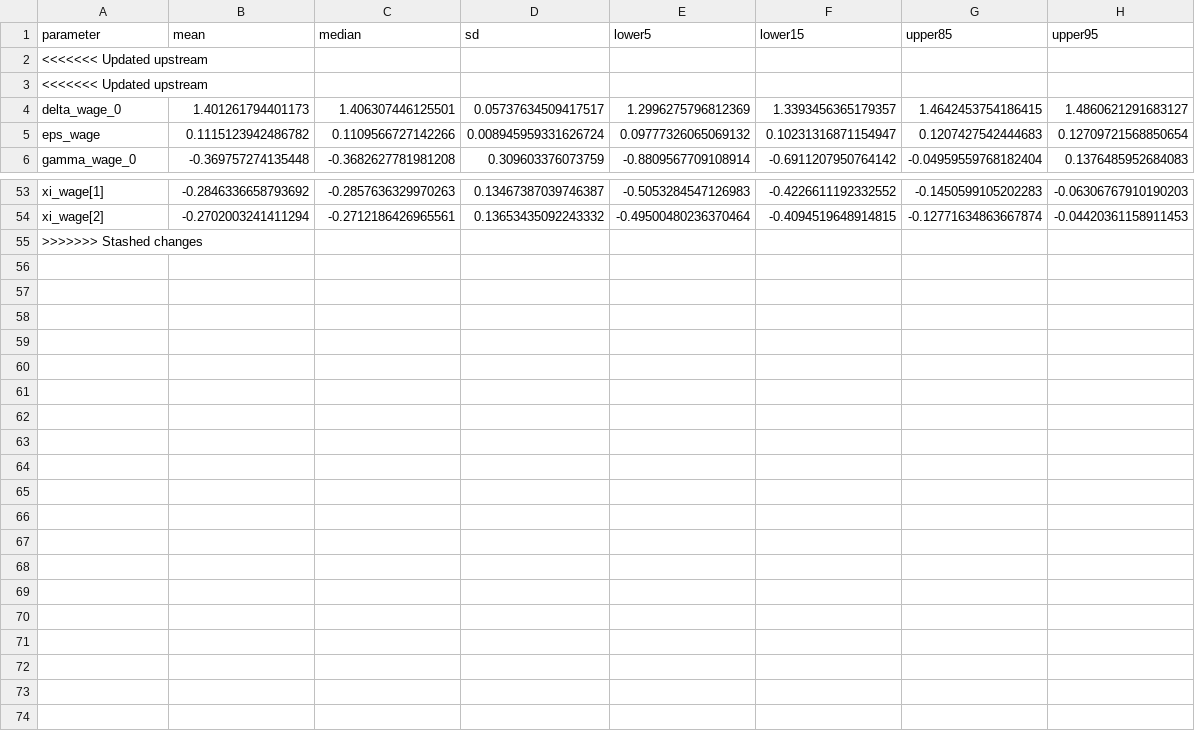
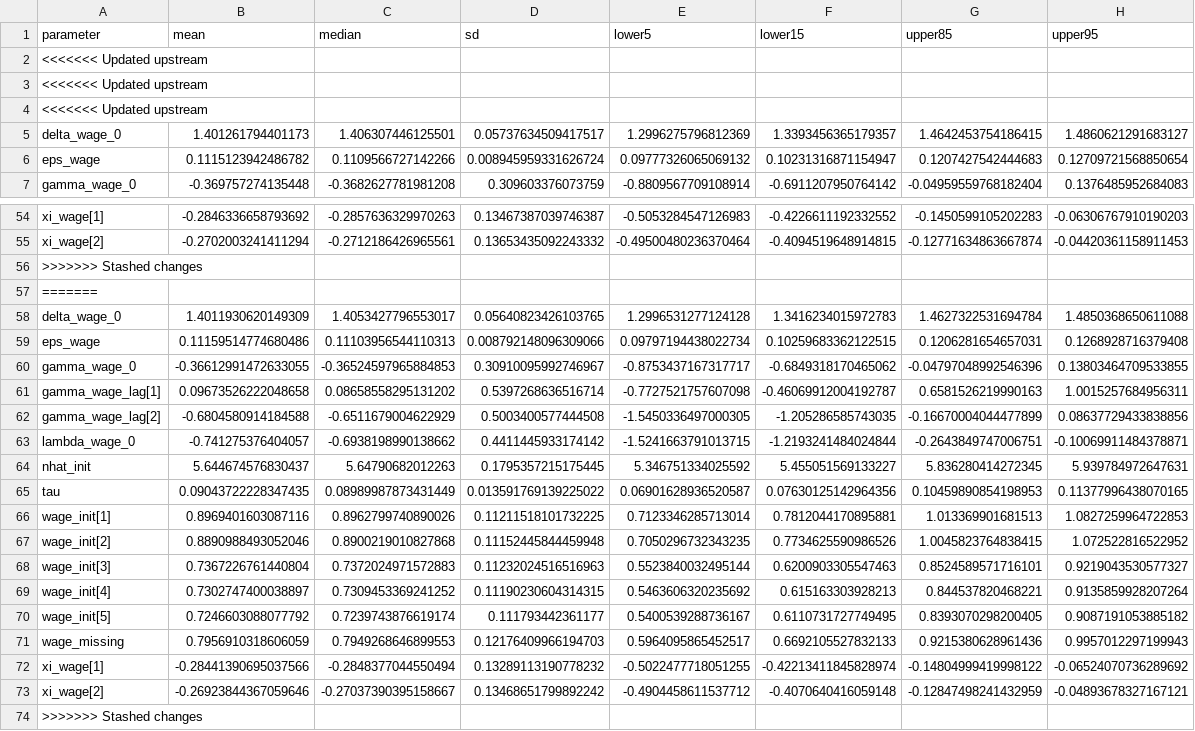
Before and after one commit to igross/nairu, a CSV file: docs/posterior_summary_params_wpi_no_inflation.csv, drawn as a sheet; only a part is shown, gaps mark what is left out; the diff names each change by its address in the sheet, - before the commit and + after, or states it on an @@ line.

Commit message:
Refreshing data 2025-11-02

```diff
--- a/docs/posterior_summary_params_wpi_no_inflation.csv
+++ b/docs/posterior_summary_params_wpi_no_inflation.csv
+row 4: <<<<<<< Updated upstream
+row 56: >>>>>>> Stashed changes
+row 57: =======
+row 58: delta_wage_0 | 1.4011930620149309 | 1.4053427796553017 | 0.05640823426103765 | 1.2996531277124128 | 1.3416234015972783 | 1.4627322531694784 | 1.4850368650611088
+row 59: eps_wage | 0.11159514774680486 | 0.11103956544110313 | 0.008792148096309066 | 0.09797194438022734 | 0.10259683362122515 | 0.1206281654657031 | 0.1268928716379408
+row 60: gamma_wage_0 | -0.36612991472633055 | -0.36524597965884853 | 0.30910095992746967 | -0.8753437167317717 | -0.6849318170465062 | -0.04797048992546396 | 0.13803464709533855
+row 61: gamma_wage_lag[1] | 0.09673526222048658 | 0.08658558295131202 | 0.5397268636516714 | -0.7727521757607098 | -0.46069912004192787 | 0.6581526219990163 | 1.0015257684956311
+row 62: gamma_wage_lag[2] | -0.6804580914184588 | -0.6511679004622929 | 0.5003400577444508 | -1.5450336497000305 | -1.205286585743035 | -0.16670004044477899 | 0.08637729433838856
+row 63: lambda_wage_0 | -0.741275376404057 | -0.6938198990138662 | 0.4411445933174142 | -1.5241663791013715 | -1.2193241484024844 | -0.2643849747006751 | -0.10069911484378871
+row 64: nhat_init | 5.644674576830437 | 5.64790682012263 | 0.1795357215175445 | 5.346751334025592 | 5.455051569133227 | 5.836280414272345 | 5.939784972647631
+row 65: tau | 0.09043722228347435 | 0.08989987873431449 | 0.013591769139225022 | 0.06901628936520587 | 0.07630125142964356 | 0.10459890854198953 | 0.11377996438070165
+row 66: wage_init[1] | 0.8969401603087116 | 0.8962799740890026 | 0.11211518101732225 | 0.7123346285713014 | 0.7812044170895881 | 1.013369901681513 | 1.0827259964722853
+row 67: wage_init[2] | 0.8890988493052046 | 0.8900219010827868 | 0.11152445844459948 | 0.7050296732343235 | 0.7734625590986526 | 1.0045823764838415 | 1.072522816522952
+row 68: wage_init[3] | 0.7367226761440804 | 0.7372024971572883 | 0.11232024516516963 | 0.5523840032495144 | 0.6200903305547463 | 0.8524589571716101 | 0.9219043530577327
+row 69: wage_init[4] | 0.7302747400038897 | 0.7309453369241252 | 0.11190230604314315 | 0.5463606320235692 | 0.615163303928213 | 0.844537820468221 | 0.9135859928207264
+row 70: wage_init[5] | 0.7246603088077792 | 0.7239743876619174 | 0.111793442361177 | 0.5400539288736167 | 0.6110731727749495 | 0.8393070298200405 | 0.9087191053885182
+row 71: wage_missing | 0.7956910318606059 | 0.7949268646899553 | 0.12176409966194703 | 0.5964095865452517 | 0.6692105527832133 | 0.9215380628961436 | 0.9957012297199943
+row 72: xi_wage[1] | -0.28441390695037566 | -0.2848377044550494 | 0.13289113190778232 | -0.5022477718051255 | -0.42213411845828974 | -0.14804999419998122 | -0.06524070736289692
+row 73: xi_wage[2] | -0.26923844367059646 | -0.27037390395158667 | 0.13468651799892242 | -0.4904458611537712 | -0.4070640416059148 | -0.12847498241432959 | -0.04893678327167121
```
Also changed, not shown: docs/est_data.csv, 33 other files.
